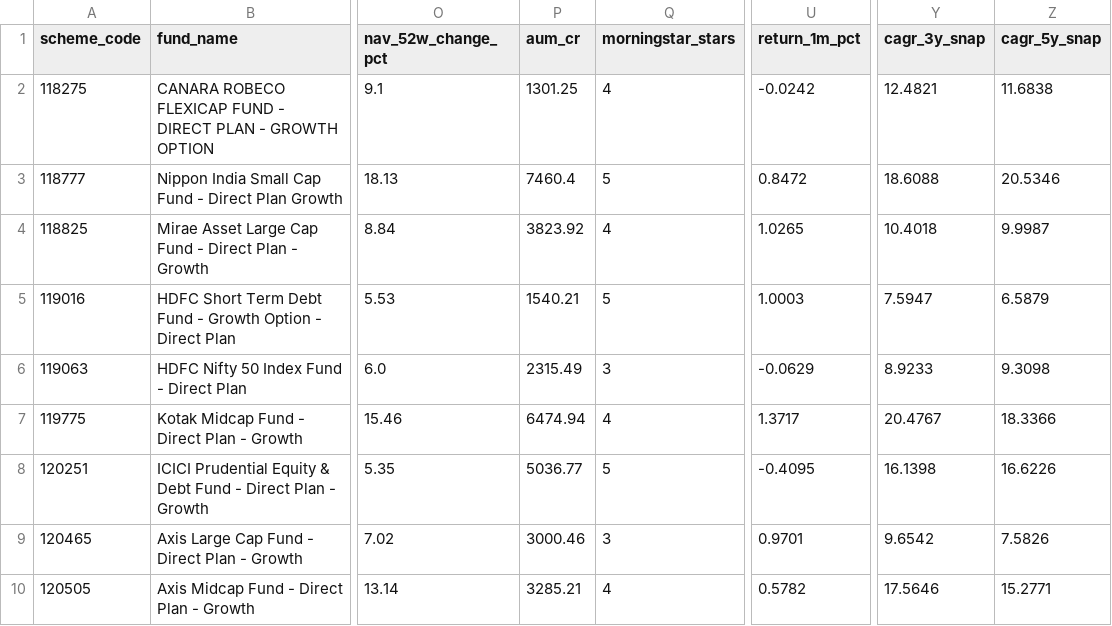
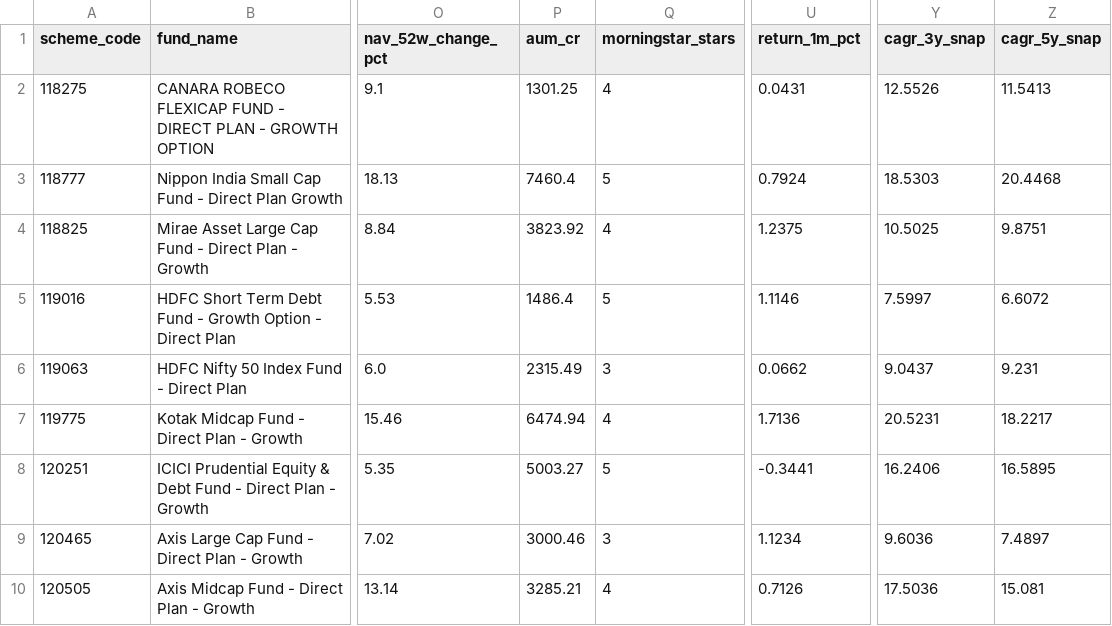
Before and after one commit to krishyadav-dev/Mutual_Fund_Dashboard, a CSV file: data/output/fund_metrics.csv, drawn as a sheet; only a part is shown, gaps mark what is left out; the diff covers the shown part only; the diff names each change by its address in the sheet, - before the commit and + after, or states it on an @@ line.

```diff
--- a/data/output/fund_metrics.csv
+++ b/data/output/fund_metrics.csv
-U2 (return_1m_pct): -0.0242
+U2 (return_1m_pct): 0.0431
-Y2 (cagr_3y_snap): 12.4821
+Y2 (cagr_3y_snap): 12.5526
-Z2 (cagr_5y_snap): 11.6838
+Z2 (cagr_5y_snap): 11.5413
-U3 (return_1m_pct): 0.8472
+U3 (return_1m_pct): 0.7924
-Y3 (cagr_3y_snap): 18.6088
+Y3 (cagr_3y_snap): 18.5303
-Z3 (cagr_5y_snap): 20.5346
+Z3 (cagr_5y_snap): 20.4468
-U4 (return_1m_pct): 1.0265
+U4 (return_1m_pct): 1.2375
-Y4 (cagr_3y_snap): 10.4018
+Y4 (cagr_3y_snap): 10.5025
-Z4 (cagr_5y_snap): 9.9987
+Z4 (cagr_5y_snap): 9.8751
-P5 (aum_cr): 1540.21
+P5 (aum_cr): 1486.4
-U5 (return_1m_pct): 1.0003
+U5 (return_1m_pct): 1.1146
-Y5 (cagr_3y_snap): 7.5947
+Y5 (cagr_3y_snap): 7.5997
-Z5 (cagr_5y_snap): 6.5879
+Z5 (cagr_5y_snap): 6.6072
-U6 (return_1m_pct): -0.0629
+U6 (return_1m_pct): 0.0662
-Y6 (cagr_3y_snap): 8.9233
+Y6 (cagr_3y_snap): 9.0437
-Z6 (cagr_5y_snap): 9.3098
+Z6 (cagr_5y_snap): 9.231
-U7 (return_1m_pct): 1.3717
+U7 (return_1m_pct): 1.7136
-Y7 (cagr_3y_snap): 20.4767
+Y7 (cagr_3y_snap): 20.5231
-Z7 (cagr_5y_snap): 18.3366
+Z7 (cagr_5y_snap): 18.2217
-P8 (aum_cr): 5036.77
+P8 (aum_cr): 5003.27
-U8 (return_1m_pct): -0.4095
+U8 (return_1m_pct): -0.3441
-Y8 (cagr_3y_snap): 16.1398
+Y8 (cagr_3y_snap): 16.2406
-Z8 (cagr_5y_snap): 16.6226
+Z8 (cagr_5y_snap): 16.5895
-U9 (return_1m_pct): 0.9701
+U9 (return_1m_pct): 1.1234
-Y9 (cagr_3y_snap): 9.6542
+Y9 (cagr_3y_snap): 9.6036
-Z9 (cagr_5y_snap): 7.5826
+Z9 (cagr_5y_snap): 7.4897
-U10 (return_1m_pct): 0.5782
+U10 (return_1m_pct): 0.7126
-Y10 (cagr_3y_snap): 17.5646
+Y10 (cagr_3y_snap): 17.5036
-Z10 (cagr_5y_snap): 15.2771
+Z10 (cagr_5y_snap): 15.081
```
Also changed, not shown: 16 edited cells elsewhere in this file, data/cleaned/aum_and_ter_clean.csv, data/cleaned/nav_snapshots_clean.csv, 6 other files.
